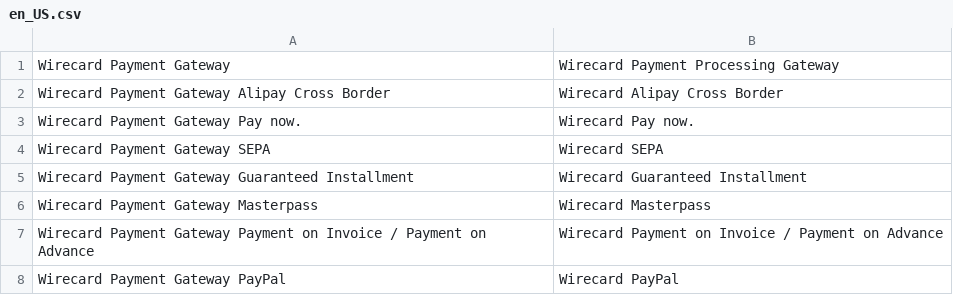
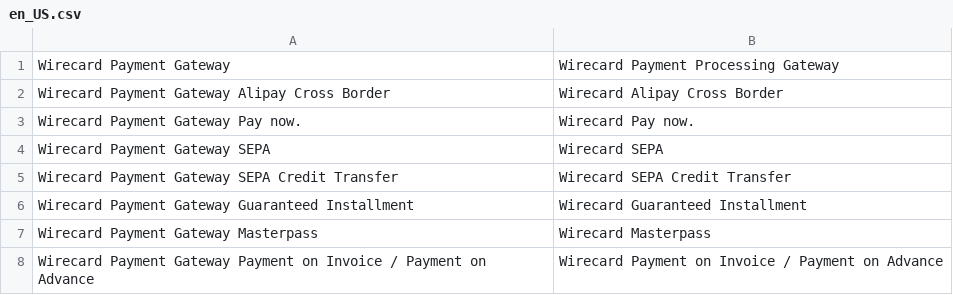
Before and after one commit to wirecard/magento2-ee, a CSV file: i18n/en_US.csv, drawn as a sheet; only a part is shown; the shorter side is filled out with more unchanged rows; the diff names each change by its address in the sheet, - before the commit and + after, or states it on an @@ line.

```diff
--- a/i18n/en_US.csv
+++ b/i18n/en_US.csv
+row 5: Wirecard Payment Gateway SEPA Credit Transfer | Wirecard SEPA Credit Transfer
```
Also changed, not shown: 7 other files.
